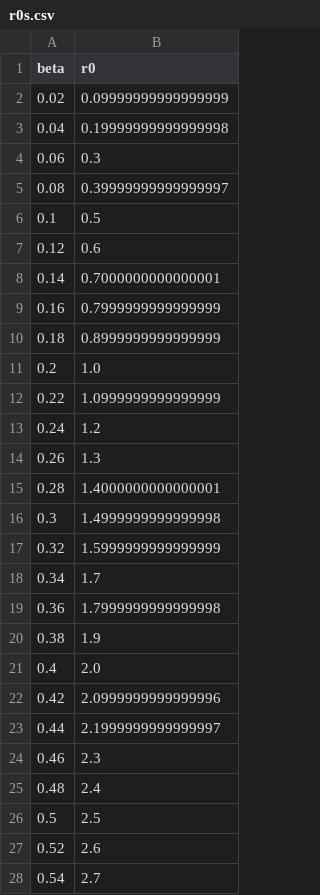
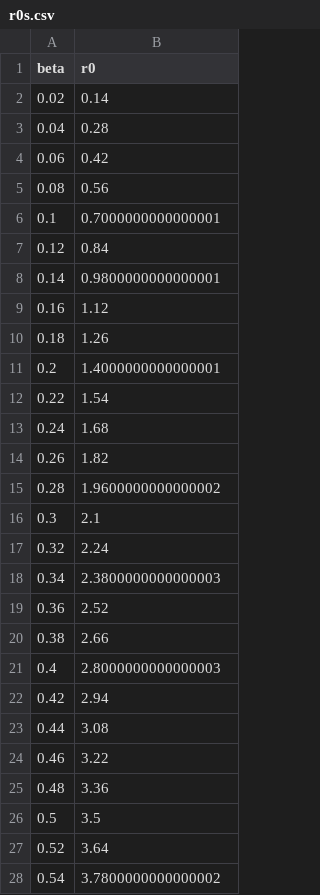
Before and after one commit to mr-devs/mean_field_quals, a CSV file: sim_results/effects_of_beta/r0s.csv, drawn as a sheet; only a part is shown; the diff covers the shown part only.

```diff
--- a/sim_results/effects_of_beta/r0s.csv
+++ b/sim_results/effects_of_beta/r0s.csv
@@ -1,28 +1,28 @@
 beta,r0
-0.02,0.09999999999999999
-0.04,0.19999999999999998
-0.06,0.3
-0.08,0.39999999999999997
-0.1,0.5
-0.12,0.6
-0.14,0.7000000000000001
-0.16,0.7999999999999999
-0.18,0.8999999999999999
-0.2,1.0
-0.22,1.0999999999999999
-0.24,1.2
-0.26,1.3
-0.28,1.4000000000000001
-0.3,1.4999999999999998
-0.32,1.5999999999999999
-0.34,1.7
-0.36,1.7999999999999998
-0.38,1.9
-0.4,2.0
-0.42,2.0999999999999996
-0.44,2.1999999999999997
-0.46,2.3
-0.48,2.4
-0.5,2.5
-0.52,2.6
-0.54,2.7
+0.02,0.14
+0.04,0.28
+0.06,0.42
+0.08,0.56
+0.1,0.7000000000000001
+0.12,0.84
+0.14,0.9800000000000001
+0.16,1.12
+0.18,1.26
+0.2,1.4000000000000001
+0.22,1.54
+0.24,1.68
+0.26,1.82
+0.28,1.9600000000000002
+0.3,2.1
+0.32,2.24
+0.34,2.3800000000000003
+0.36,2.52
+0.38,2.66
+0.4,2.8000000000000003
+0.42,2.94
+0.44,3.08
+0.46,3.22
+0.48,3.36
+0.5,3.5
+0.52,3.64
+0.54,3.7800000000000002
```
Also changed, not shown: 23 edited cells elsewhere in this file, sim_results/effects_of_beta/cum_infections.csv, sim_results/effects_of_beta/daily_infections.csv, 8 other files.
